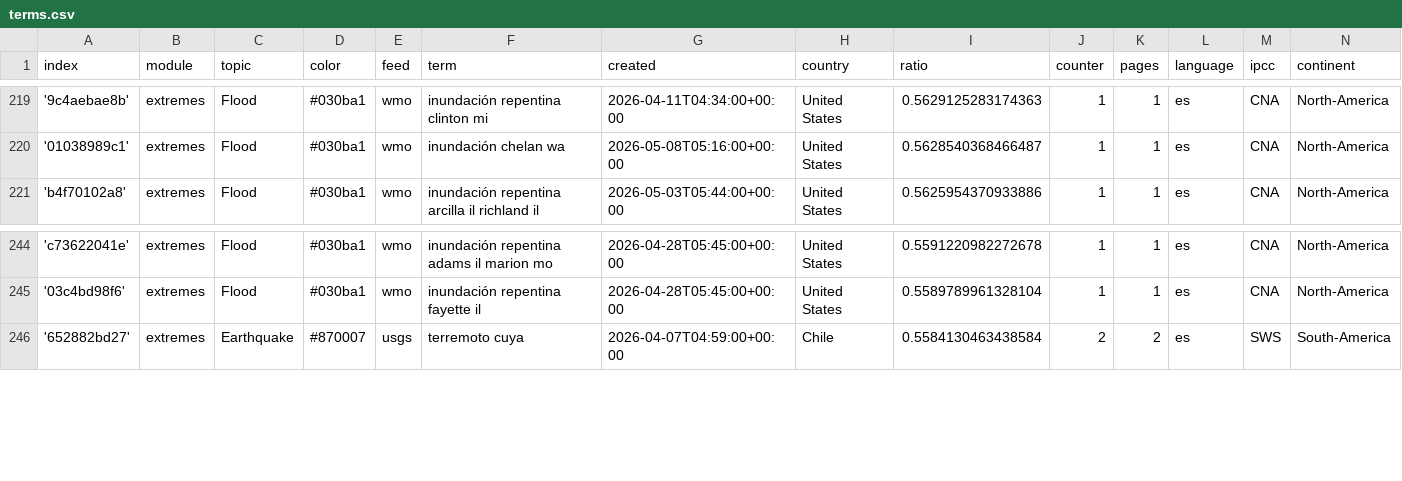
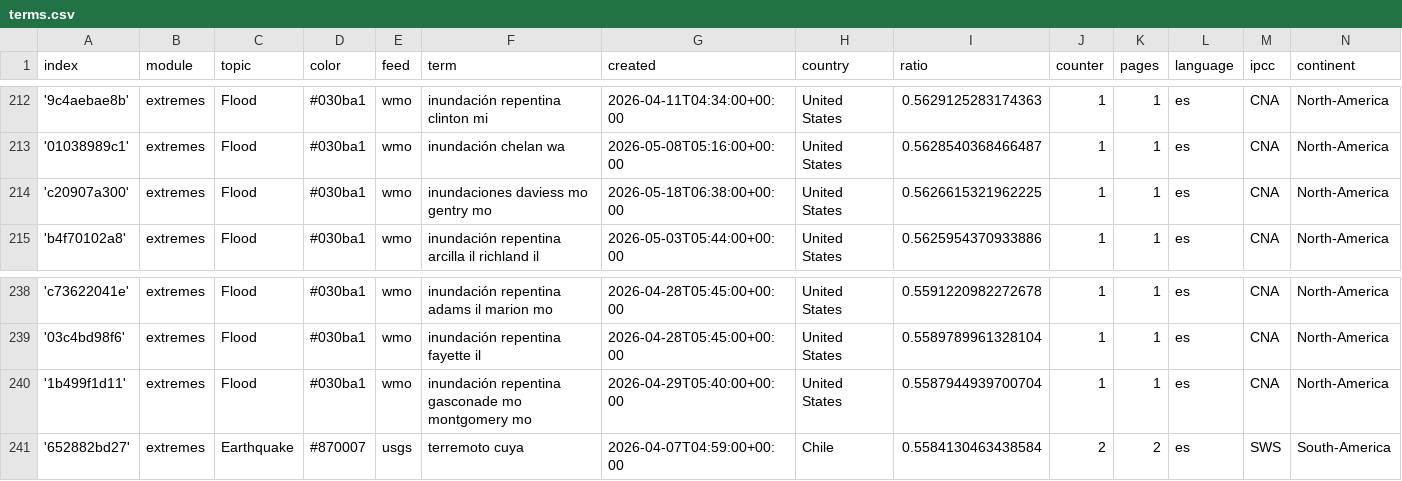
Before and after one commit to jannikdo28-news/spanishExtremes, a CSV file: terms.csv, drawn as a sheet; only a part is shown, gaps mark what is left out; the diff covers the shown part only; the diff names each change by its address in the sheet, - before the commit and + after, or states it on an @@ line.

```diff
--- a/terms.csv
+++ b/terms.csv
+row 214: 'c20907a300' | extremes | Flood | #030ba1 | wmo | inundaciones daviess mo gentry mo | 2026-05-18T06:38:00+00:00 | United States | 0.5626615321962225 | 1 | 1 | es | CNA | North-America
+row 240: '1b499f1d11' | extremes | Flood | #030ba1 | wmo | inundación repentina gasconade mo montgomery mo | 2026-04-29T05:40:00+00:00 | United States | 0.5587944939700704 | 1 | 1 | es | CNA | North-America
```
Also changed, not shown: 5 added rows and 7 removed rows elsewhere in this file.
